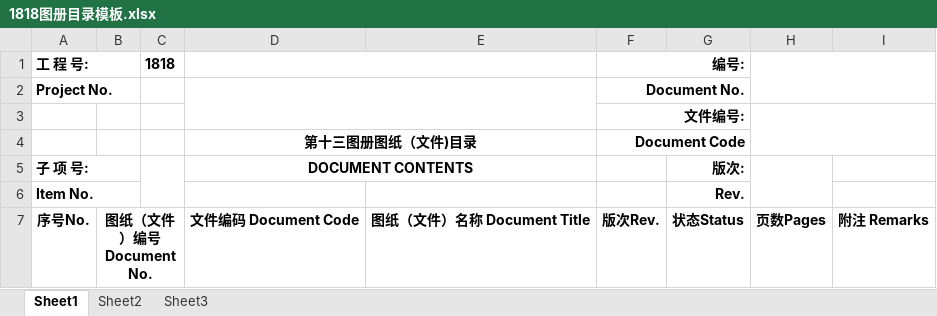
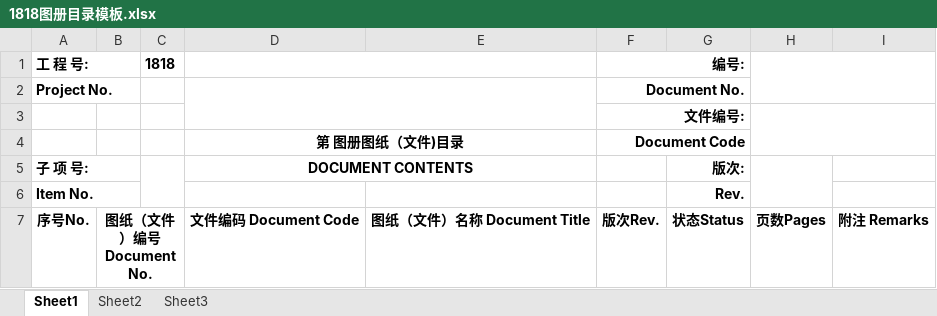
Before and after one commit to YanchuaN929/auto-fanban-pre, an Excel workbook: documents_bin/1818图册目录模板.xlsx, sheet Sheet1, drawn as a sheet; values as stored, in another font and other column widths than the file's, no borders; the diff names each change by its address in the sheet, - before the commit and + after, or states it on an @@ line.

```diff
--- a/documents_bin/1818图册目录模板.xlsx (sheet Sheet1)
+++ b/documents_bin/1818图册目录模板.xlsx (sheet Sheet1)
-D4: 第十三图册图纸（文件)目录
+D4: 第 图册图纸（文件)目录
```
Also changed, not shown: documents_bin/目录模板文件.xlsx, 11 other files.
